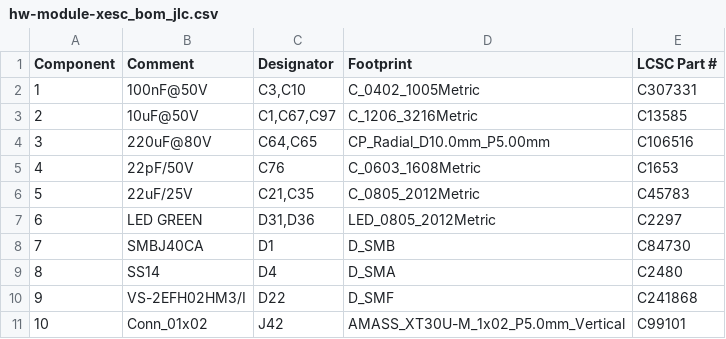
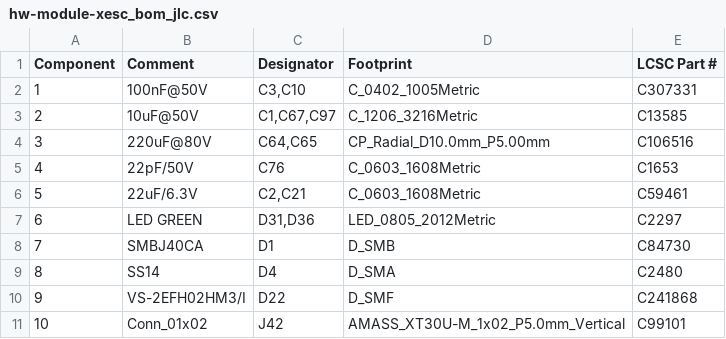
Before and after one commit to xtech/hw-module-xesc, a CSV file: release/hw-module-xesc_bom_jlc.csv, drawn as a sheet; only a part is shown.

```diff
--- a/release/hw-module-xesc_bom_jlc.csv
+++ b/release/hw-module-xesc_bom_jlc.csv
@@ -5,3 +5,3 @@ Component,Comment,Designator,Footprint,LCSC Part #
 4,22pF/50V,C76,C_0603_1608Metric,C1653
-5,22uF/25V,"C21,C35",C_0805_2012Metric,C45783
+5,22uF/6.3V,"C2,C21",C_0603_1608Metric,C59461
 6,LED GREEN,"D31,D36",LED_0805_2012Metric,C2297
```
Also changed, not shown: release/hw-module-xesc_cpl_jlc.csv, 23 other files.
